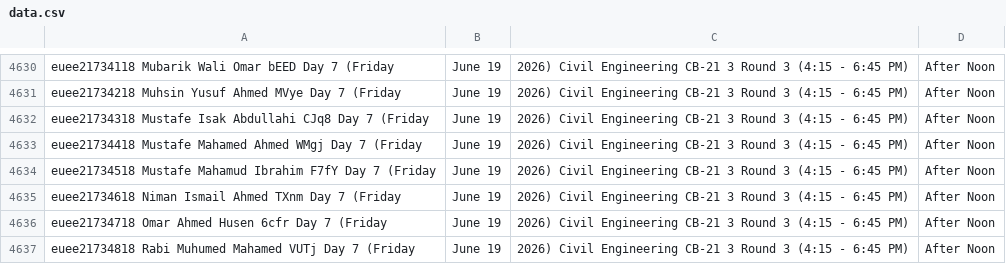
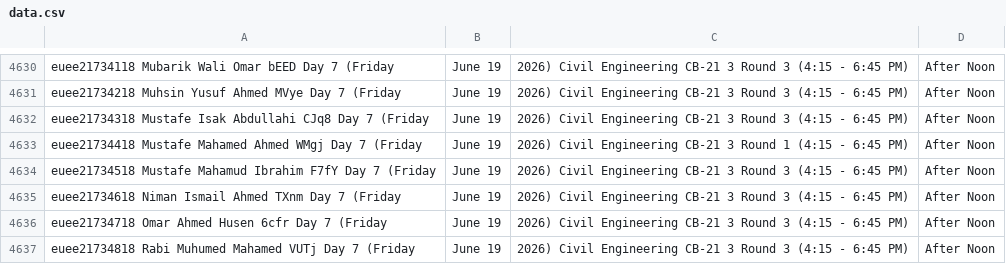
Before and after one commit to jjuregistrar/Exit-Exam-Placement, a CSV file: data.csv, drawn as a sheet; only a part is shown, gaps mark what is left out.

Commit message:
Update data.csv

```diff
--- a/data.csv
+++ b/data.csv
@@ -4632,3 +4632,3 @@ euee21734218	Muhsin Yusuf Ahmed	MVye	Day 7 (Friday, June 19, 2026)	Civil Enginee
 euee21734318	Mustafe Isak Abdullahi	CJq8	Day 7 (Friday, June 19, 2026)	Civil Engineering	CB-21	3	Round 3  (4:15 - 6:45 PM), After Noon
-euee21734418	Mustafe Mahamed Ahmed	WMgj	Day 7 (Friday, June 19, 2026)	Civil Engineering	CB-21	3	Round 3  (4:15 - 6:45 PM), After Noon
+euee21734418	Mustafe Mahamed Ahmed	WMgj	Day 7 (Friday, June 19, 2026)	Civil Engineering	CB-21	3	Round 1  (4:15 - 6:45 PM), After Noon
 euee21734518	Mustafe Mahamud Ibrahim	F7fY	Day 7 (Friday, June 19, 2026)	Civil Engineering	CB-21	3	Round 3  (4:15 - 6:45 PM), After Noon
```
